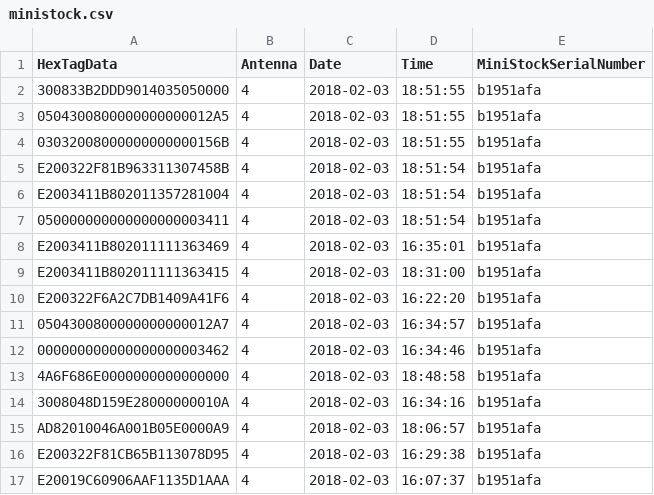
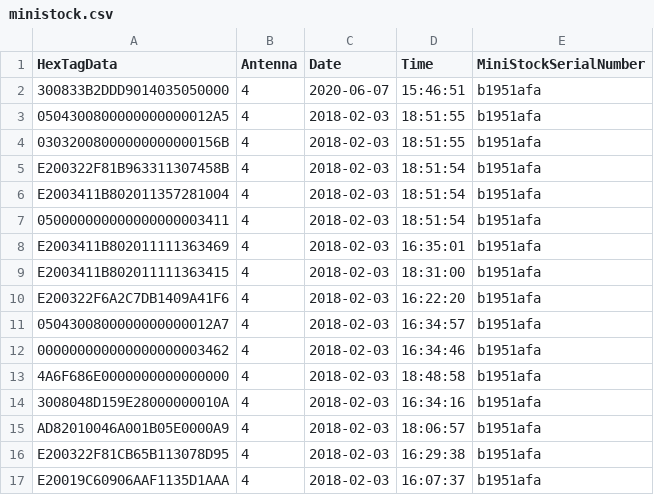
Before and after one commit to CalebRabbon/PolyGaitPlotly, a CSV file: ministock.csv, drawn as a sheet.

Commit message:
Got finalGraph.py to take in a .csv file and .json file and ouput the combined value of it

```diff
--- a/ministock.csv
+++ b/ministock.csv
@@ -1,3 +1,3 @@
 HexTagData,Antenna,Date,Time,MiniStockSerialNumber
-300833B2DDD9014035050000,4,2018-02-03,18:51:55,b1951afa
+300833B2DDD9014035050000,4,2020-06-07,15:46:51,b1951afa
 0504300800000000000012A5,4,2018-02-03,18:51:55,b1951afa
```
Also changed, not shown: 2 other files.
